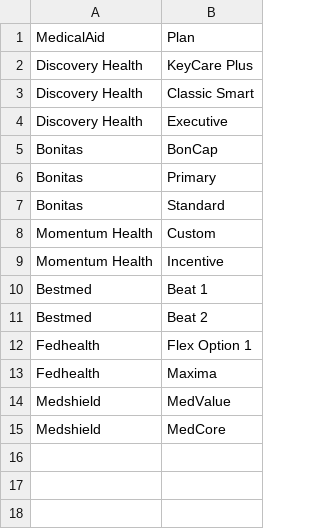
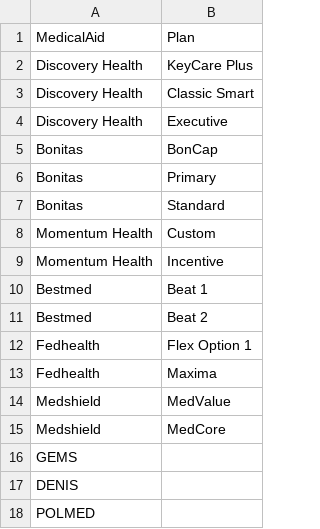
Before and after one commit to sarelroeloffze/EasyDentalLab-PriceLists, a CSV file: MedicalAids-2027.csv, drawn as a sheet; the diff names each change by its address in the sheet, - before the commit and + after, or states it on an @@ line.

```diff
--- a/MedicalAids-2027.csv
+++ b/MedicalAids-2027.csv
+row 16: GEMS
+row 17: DENIS
+row 18: POLMED
```
Also changed, not shown: 2 other files.
